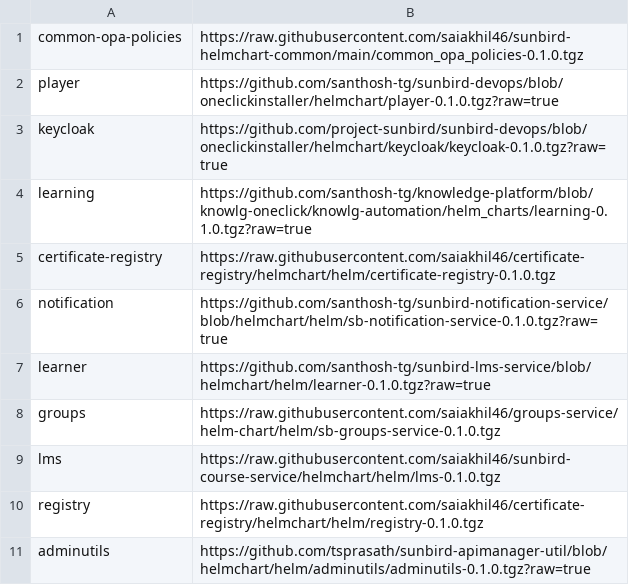
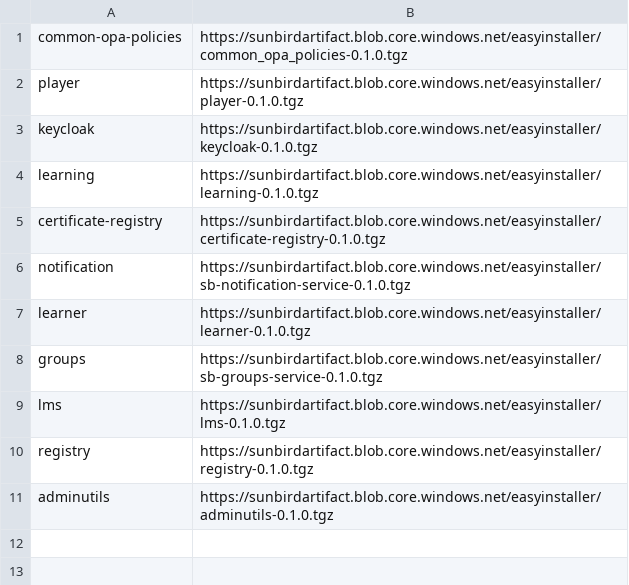
Before and after one commit to project-sunbird/sunbird-devops, a CSV file: oneclickinstaller/postscript.csv, drawn as a sheet.

```diff
--- a/oneclickinstaller/postscript.csv
+++ b/oneclickinstaller/postscript.csv
@@ -1,11 +1,11 @@
-common-opa-policies,https://raw.githubusercontent.com/saiakhil46/sunbird-helmchart-common/main/common_opa_policies-0.1.0.tgz
-player,https://github.com/santhosh-tg/sunbird-devops/blob/oneclickinstaller/helmchart/player-0.1.0.tgz?raw=true
-keycloak,https://github.com/project-sunbird/sunbird-devops/blob/oneclickinstaller/helmchart/keycloak/keycloak-0.1.0.tgz?raw=true
-learning,https://github.com/santhosh-tg/knowledge-platform/blob/knowlg-oneclick/knowlg-automation/helm_charts/learning-0.1.0.tgz?raw=true
-certificate-registry,https://raw.githubusercontent.com/saiakhil46/certificate-registry/helmchart/helm/certificate-registry-0.1.0.tgz
-notification,https://github.com/santhosh-tg/sunbird-notification-service/blob/helmchart/helm/sb-notification-service-0.1.0.tgz?raw=true
-learner,https://github.com/santhosh-tg/sunbird-lms-service/blob/helmchart/helm/learner-0.1.0.tgz?raw=true
-groups,https://raw.githubusercontent.com/saiakhil46/groups-service/helm-chart/helm/sb-groups-service-0.1.0.tgz
-lms,https://raw.githubusercontent.com/saiakhil46/sunbird-course-service/helmchart/helm/lms-0.1.0.tgz
-registry,https://raw.githubusercontent.com/saiakhil46/certificate-registry/helmchart/helm/registry-0.1.0.tgz
-adminutils,https://github.com/tsprasath/sunbird-apimanager-util/blob/helmchart/helm/adminutils/adminutils-0.1.0.tgz?raw=true
+common-opa-policies,https://sunbirdartifact.blob.core.windows.net/easyinstaller/common_opa_policies-0.1.0.tgz
+player,https://sunbirdartifact.blob.core.windows.net/easyinstaller/player-0.1.0.tgz
+keycloak,https://sunbirdartifact.blob.core.windows.net/easyinstaller/keycloak-0.1.0.tgz
+learning,https://sunbirdartifact.blob.core.windows.net/easyinstaller/learning-0.1.0.tgz
+certificate-registry,https://sunbirdartifact.blob.core.windows.net/easyinstaller/certificate-registry-0.1.0.tgz
+notification,https://sunbirdartifact.blob.core.windows.net/easyinstaller/sb-notification-service-0.1.0.tgz
+learner,https://sunbirdartifact.blob.core.windows.net/easyinstaller/learner-0.1.0.tgz
+groups,https://sunbirdartifact.blob.core.windows.net/easyinstaller/sb-groups-service-0.1.0.tgz
+lms,https://sunbirdartifact.blob.core.windows.net/easyinstaller/lms-0.1.0.tgz
+registry,https://sunbirdartifact.blob.core.windows.net/easyinstaller/registry-0.1.0.tgz
+adminutils,https://sunbirdartifact.blob.core.windows.net/easyinstaller/adminutils-0.1.0.tgz
```
Also changed, not shown: oneclickinstaller/ed-charts.csv, 6 other files.
